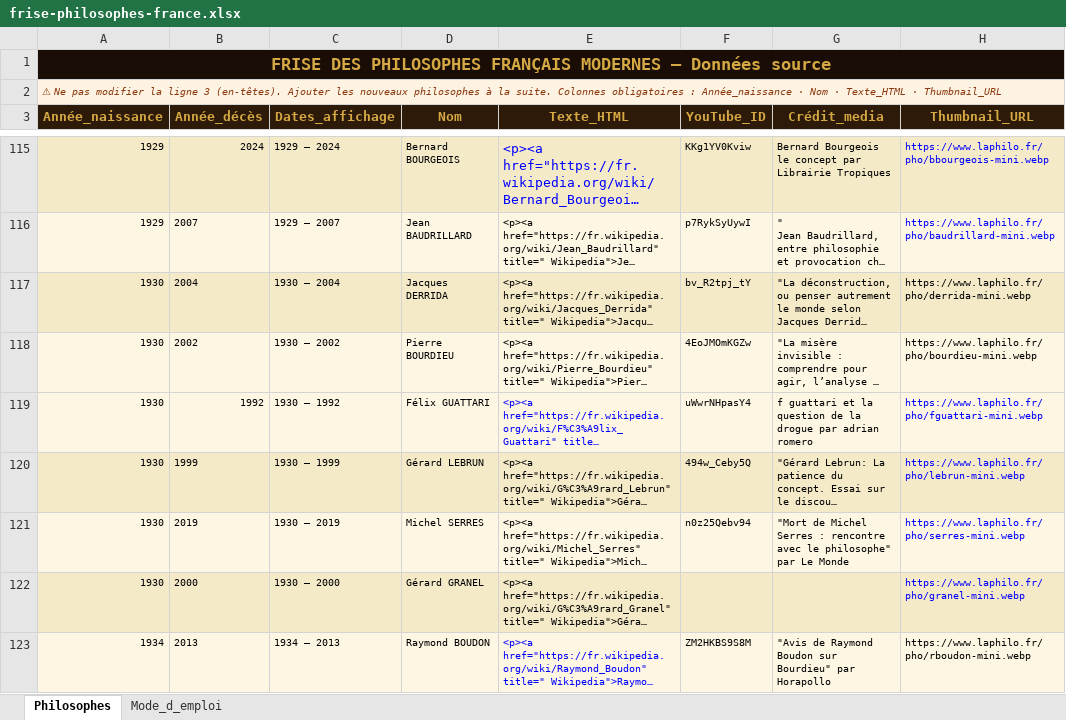
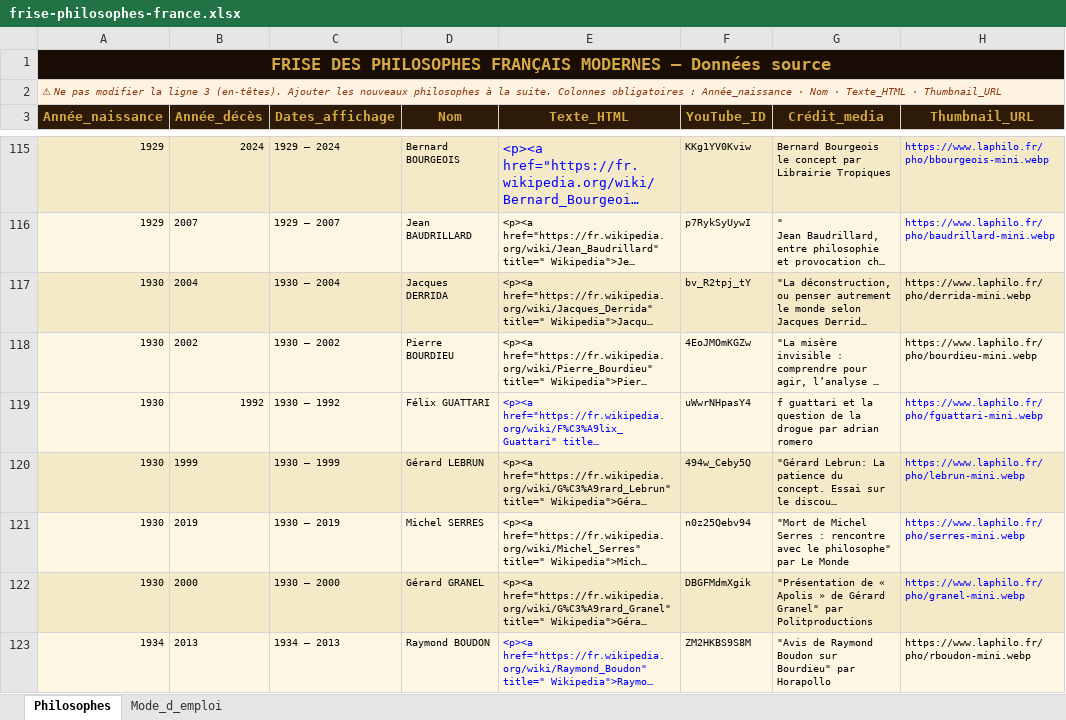
Before and after one commit to lairig/laphilo-astro, an Excel workbook: data/frise-philosophes-france.xlsx, sheet Philosophes, drawn as a sheet; only a part is shown, gaps mark what is left out; long unchanged cells end in …; values as stored, in another font and other column widths than the file's, no borders; the diff covers the shown part only; the diff names each change by its address in the sheet, - before the commit and + after, or states it on an @@ line.

```diff
--- a/data/frise-philosophes-france.xlsx (sheet Philosophes)
+++ b/data/frise-philosophes-france.xlsx (sheet Philosophes)
-F122 (YouTube_ID): (empty)
+F122 (YouTube_ID): DBGFMdmXgik
-G122 (Crédit_media): (empty)
+G122 (Crédit_media): "Présentation de « Apolis » de Gérard Granel" par Politproductions
```
Also changed, not shown: 1 added row and 1 removed row elsewhere in this sheet, data/frise-philosophes-orientaux.xlsx, data/frise-philosophes-russes.xlsx, 8 other files.
